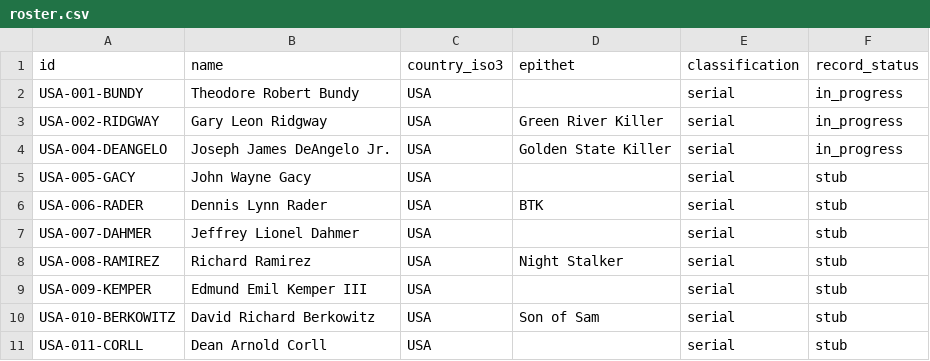
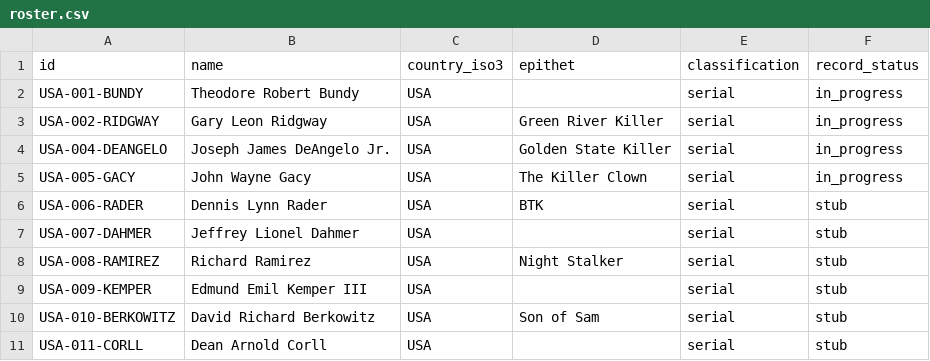
Before and after one commit to fatouu50/open-profiling-dataset, a CSV file: index/roster.csv, drawn as a sheet; only a part is shown.

Commit message:
Add USA-005-GACY
First record with formal_diagnoses populated: an insanity defence was
tried, examining clinicians testified on both sides, and the field is
recorded as contested. A finding of legal responsibility does not resolve
the clinical dispute and the record says so.

Fourth distinct detection-delay mechanism: an existing sex-offence
conviction record that was not connected to reported disappearances.

Notes that People v. Gacy, 103 Ill. 2d 1 is the 1984 appeal, not the 1980
verdict — a conflation that circulates widely.

```diff
--- a/index/roster.csv
+++ b/index/roster.csv
@@ -4,3 +4,3 @@ USA-002-RIDGWAY,Gary Leon Ridgway,USA,Green River Killer,serial,in_progress
 USA-004-DEANGELO,Joseph James DeAngelo Jr.,USA,Golden State Killer,serial,in_progress
-USA-005-GACY,John Wayne Gacy,USA,,serial,stub
+USA-005-GACY,John Wayne Gacy,USA,The Killer Clown,serial,in_progress
 USA-006-RADER,Dennis Lynn Rader,USA,BTK,serial,stub
```
Also changed, not shown: 4 other files.
